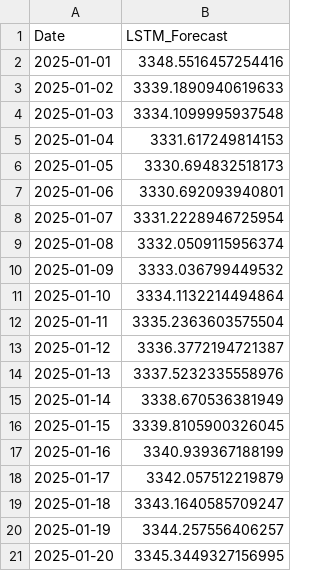
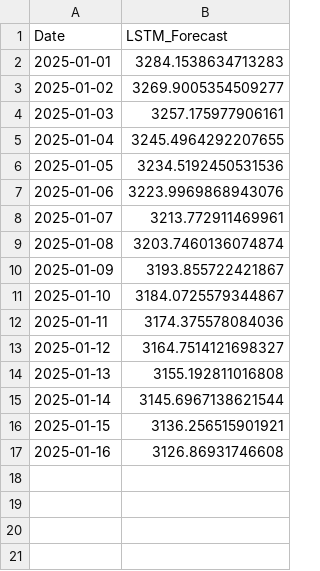
Before and after one commit to prasad14082000/stock-predictor-ml-app, a CSV file: reports/TITAN_lstm_forecast.csv, drawn as a sheet.

```diff
--- a/reports/TITAN_lstm_forecast.csv
+++ b/reports/TITAN_lstm_forecast.csv
@@ -1,21 +1,17 @@
 Date,LSTM_Forecast
-2025-01-01,3348.5516457254416
-2025-01-02,3339.1890940619633
-2025-01-03,3334.1099995937548
-2025-01-04,3331.617249814153
-2025-01-05,3330.694832518173
-2025-01-06,3330.692093940801
-2025-01-07,3331.2228946725954
-2025-01-08,3332.0509115956374
-2025-01-09,3333.036799449532
-2025-01-10,3334.1132214494864
-2025-01-11,3335.2363603575504
-2025-01-12,3336.3772194721387
-2025-01-13,3337.5232335558976
-2025-01-14,3338.670536381949
-2025-01-15,3339.8105900326045
-2025-01-16,3340.939367188199
-2025-01-17,3342.057512219879
-2025-01-18,3343.1640585709247
-2025-01-19,3344.257556406257
-2025-01-20,3345.3449327156995
+2025-01-01,3284.1538634713283
+2025-01-02,3269.9005354509277
+2025-01-03,3257.175977906161
+2025-01-04,3245.4964292207655
+2025-01-05,3234.5192450531536
+2025-01-06,3223.9969868943076
+2025-01-07,3213.772911469961
+2025-01-08,3203.7460136074874
+2025-01-09,3193.855722421867
+2025-01-10,3184.0725579344867
+2025-01-11,3174.375578084036
+2025-01-12,3164.7514121698327
+2025-01-13,3155.192811016808
+2025-01-14,3145.6967138621544
+2025-01-15,3136.256515901921
+2025-01-16,3126.86931746608
```
Also changed, not shown: reports/TCS_elasticnet_multi_step_forecast.csv, reports/TCS_lstm_forecast.csv, 56 other files.
